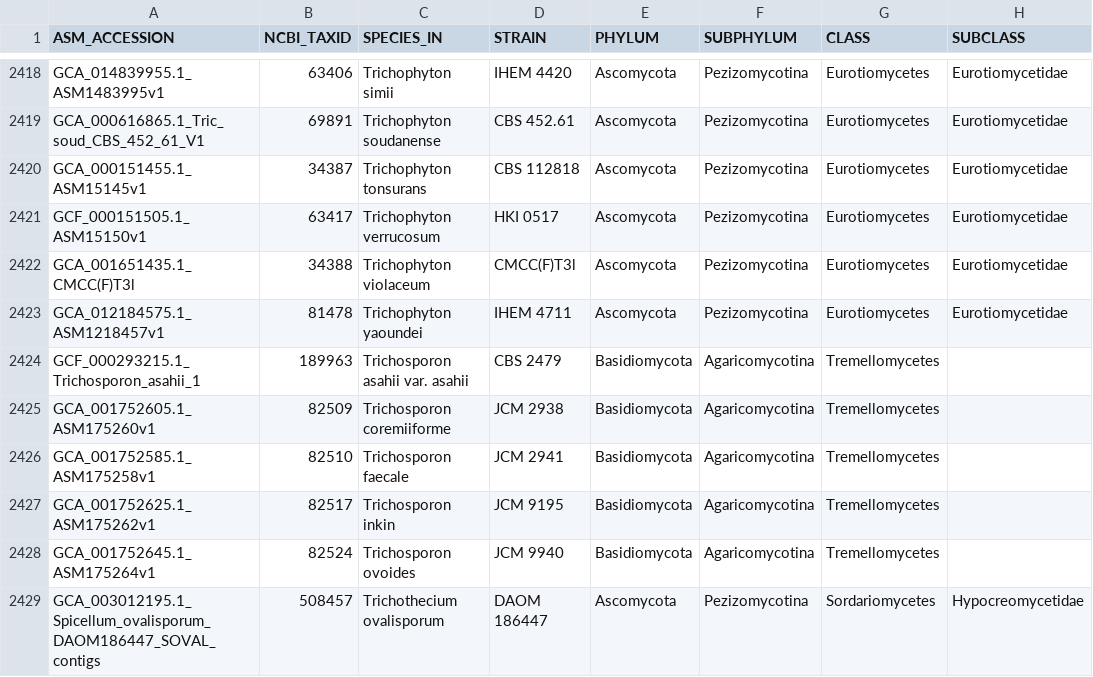
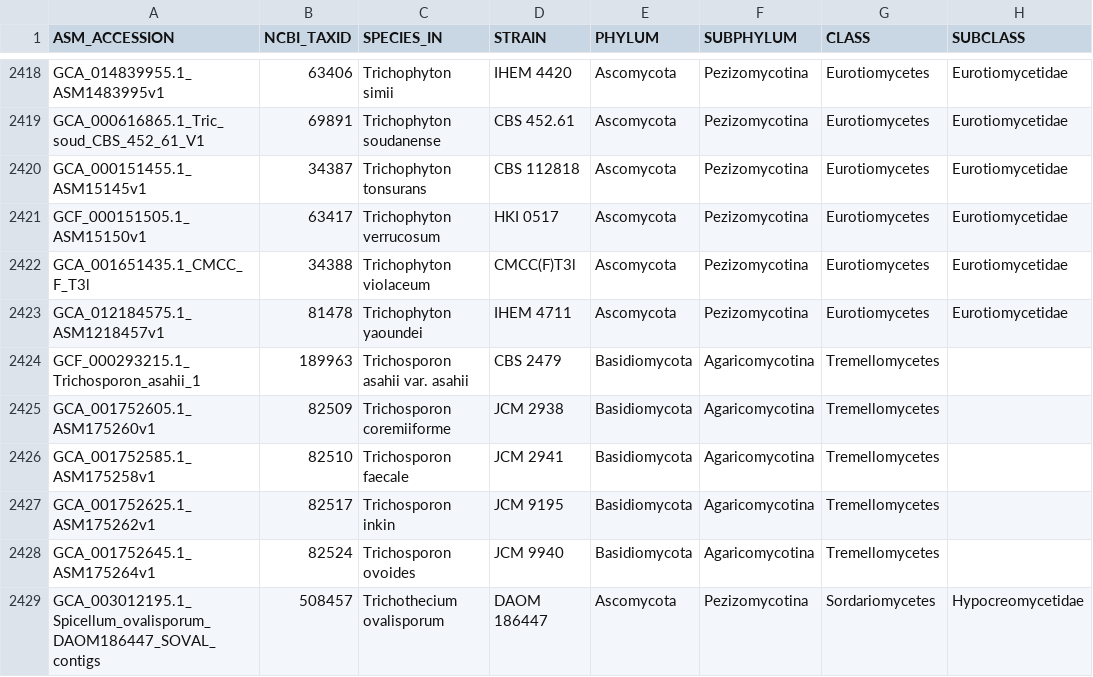
Before and after one commit to 1KFG/NCBI_fungi, a CSV file: lib/ncbi_accessions_taxonomy.csv, drawn as a sheet; only a part is shown, gaps mark what is left out; the diff names each change by its address in the sheet, - before the commit and + after, or states it on an @@ line.

```diff
--- a/lib/ncbi_accessions_taxonomy.csv
+++ b/lib/ncbi_accessions_taxonomy.csv
-A2422 (ASM_ACCESSION): GCA_001651435.1_CMCC(F)T3l
+A2422 (ASM_ACCESSION): GCA_001651435.1_CMCC_F_T3l
```
Also changed, not shown: lib/ncbi_accessions.csv.
